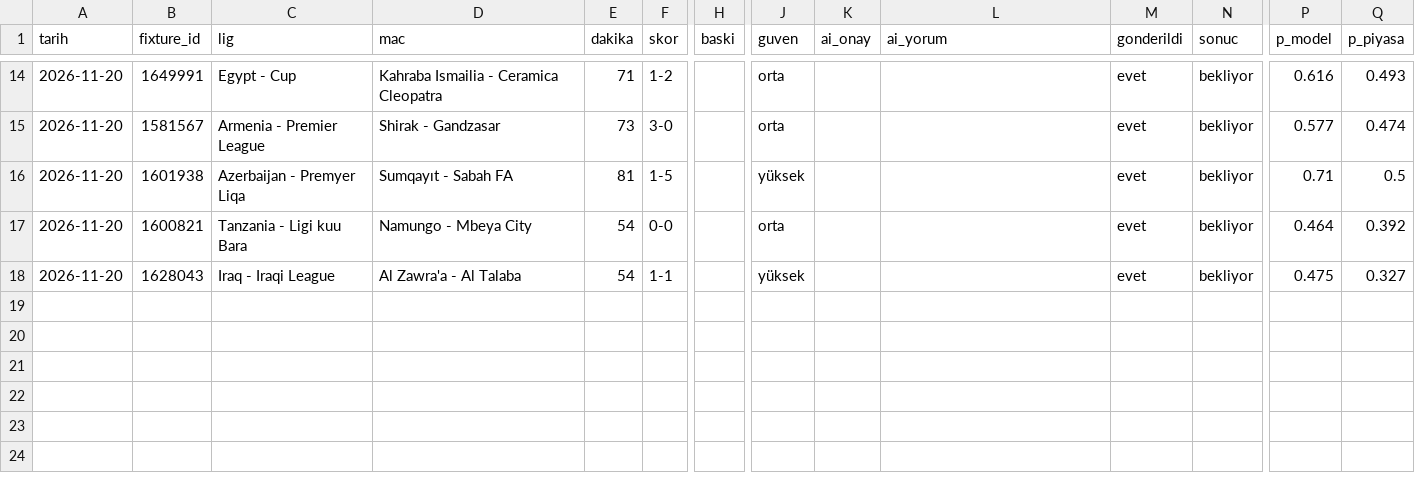
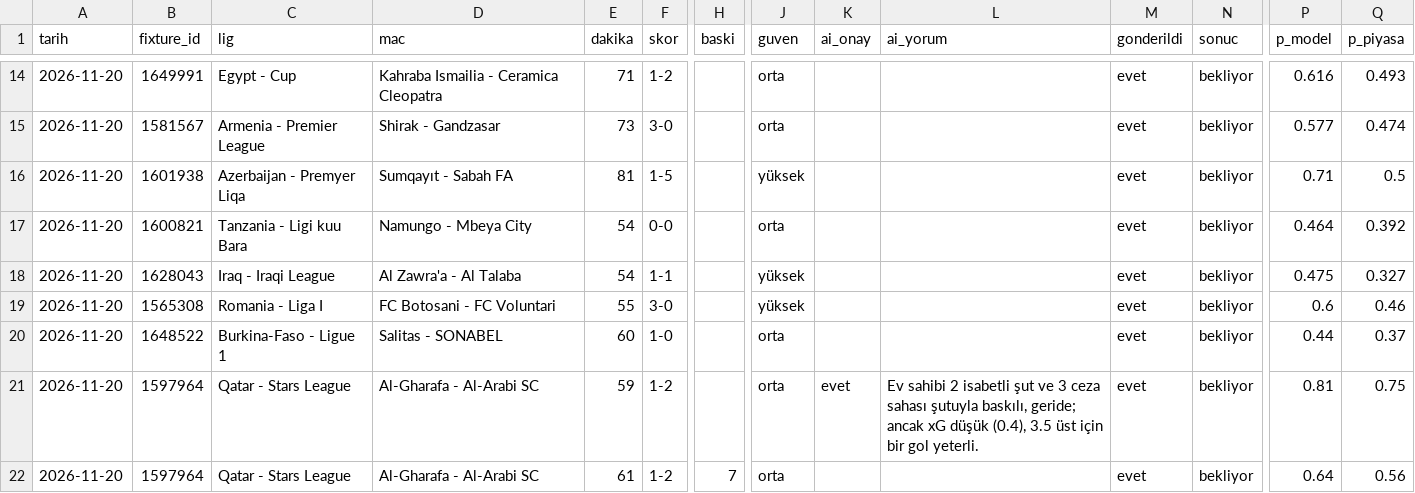
Before and after one commit to leaderofhorde1/Gol-Analizi, a CSV file: data/sinyaller.csv, drawn as a sheet; only a part is shown, gaps mark what is left out; rows hold the shown columns only; the diff names each change by its address in the sheet, - before the commit and + after, or states it on an @@ line.

```diff
--- a/data/sinyaller.csv
+++ b/data/sinyaller.csv
+row 19: 2026-11-20 | 1565308 | Romania - Liga I | FC Botosani - FC Voluntari | 55 | 3-0 |  | yüksek |  |  | evet | bekliyor | 0.6 | 0.46
+row 20: 2026-11-20 | 1648522 | Burkina-Faso - Ligue 1 | Salitas - SONABEL | 60 | 1-0 |  | orta |  |  | evet | bekliyor | 0.44 | 0.37
+row 21: 2026-11-20 | 1597964 | Qatar - Stars League | Al-Gharafa - Al-Arabi SC | 59 | 1-2 |  | orta | evet | Ev sahibi 2 isabetli şut ve 3 ceza sahası şutuyla baskılı, geride; ancak xG düşük (0.4), 3.5 üst için bir gol yeterli. | evet | bekliyor | 0.81 | 0.75
+row 22: 2026-11-20 | 1597964 | Qatar - Stars League | Al-Gharafa - Al-Arabi SC | 61 | 1-2 | 7 | orta |  |  | evet | bekliyor | 0.64 | 0.56
```
